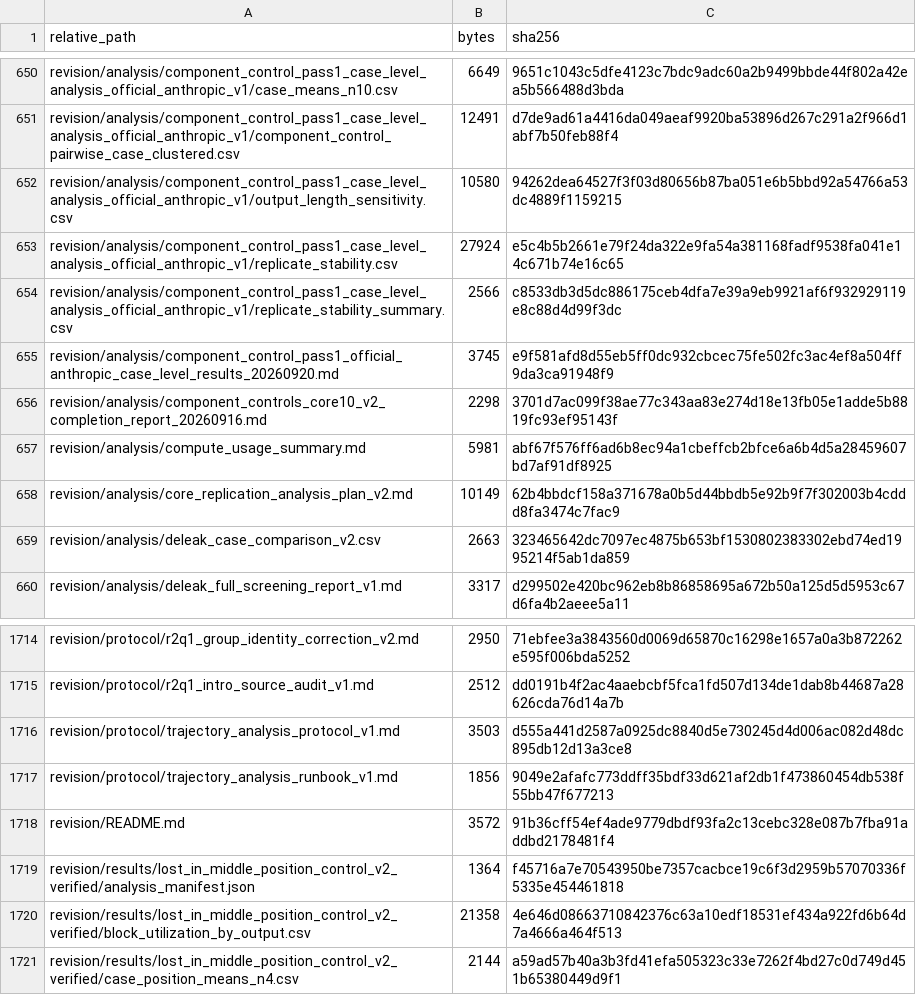
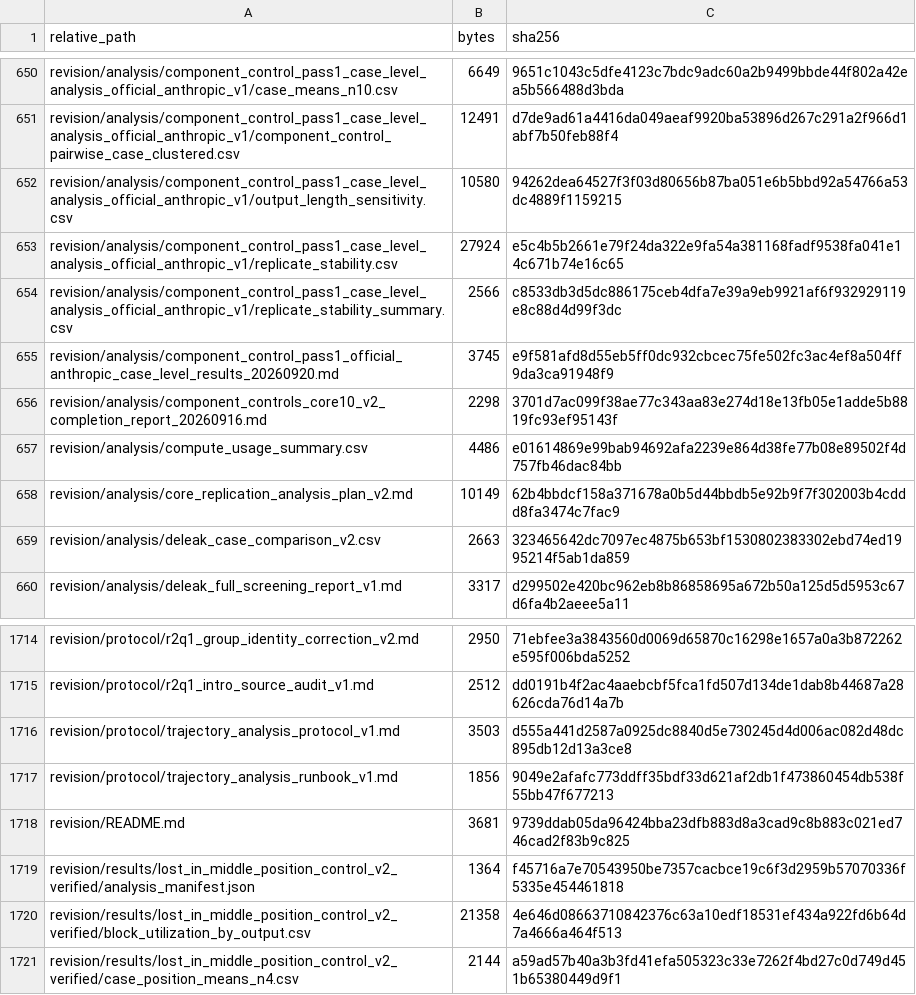
Before and after one commit to ohgiracho/mpds-paper, a CSV file: RELEASE_FILE_MANIFEST.csv, drawn as a sheet; only a part is shown, gaps mark what is left out.

Commit message:
Replace compute usage Markdown with CSV

```diff
--- a/RELEASE_FILE_MANIFEST.csv
+++ b/RELEASE_FILE_MANIFEST.csv
@@ -656,3 +656,3 @@ revision/analysis/component_control_pass1_official_anthropic_case_level_results_
 revision/analysis/component_controls_core10_v2_completion_report_20260916.md,2298,3701d7ac099f38ae77c343aa83e274d18e13fb05e1adde5b8819fc93ef95143f
-revision/analysis/compute_usage_summary.md,5981,abf67f576ff6ad6b8ec94a1cbeffcb2bfce6a6b4d5a28459607bd7af91df8925
+revision/analysis/compute_usage_summary.csv,4486,e01614869e99bab94692afa2239e864d38fe77b08e89502f4d757fb46dac84bb
 revision/analysis/core_replication_analysis_plan_v2.md,10149,62b4bbdcf158a371678a0b5d44bbdb5e92b9f7f302003b4cddd8fa3474c7fac9
@@ -1717,3 +1717,3 @@ revision/protocol/trajectory_analysis_protocol_v1.md,3503,d555a441d2587a0925dc88
 revision/protocol/trajectory_analysis_runbook_v1.md,1856,9049e2afafc773ddff35bdf33d621af2db1f473860454db538f55bb47f677213
-revision/README.md,3572,91b36cff54ef4ade9779dbdf93fa2c13cebc328e087b7fba91addbd2178481f4
+revision/README.md,3681,9739ddab05da96424bba23dfb883d8a3cad9c8b883c021ed746cad2f83b9c825
 revision/results/lost_in_middle_position_control_v2_verified/analysis_manifest.json,1364,f45716a7e70543950be7357cacbce19c6f3d2959b57070336f5335e454461818
```
Also changed, not shown: 3 other files.
